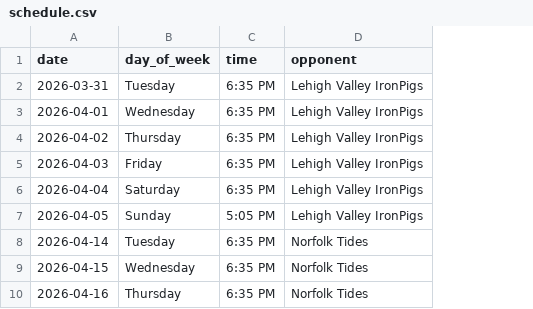
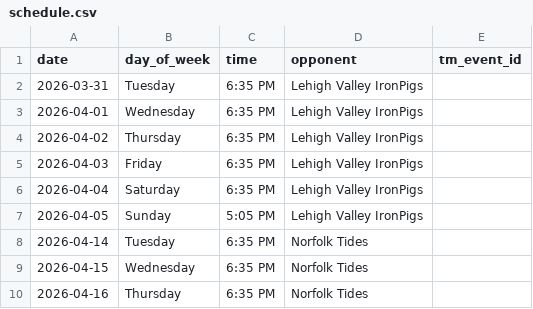
Before and after one commit to realdanielblakely/bulls-ticket-manager, a CSV file: schedule.csv, drawn as a sheet; only a part is shown; the diff names each change by its address in the sheet, - before the commit and + after, or states it on an @@ line.

```diff
--- a/schedule.csv
+++ b/schedule.csv
+column E (tm_event_id), empty
```
Also changed, not shown: 5 other files.
